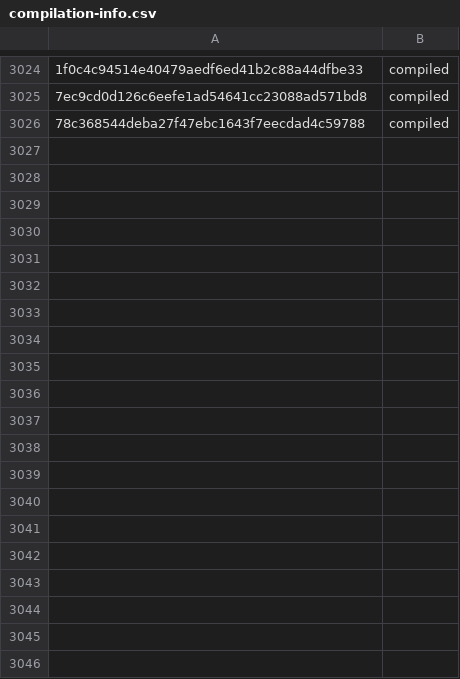
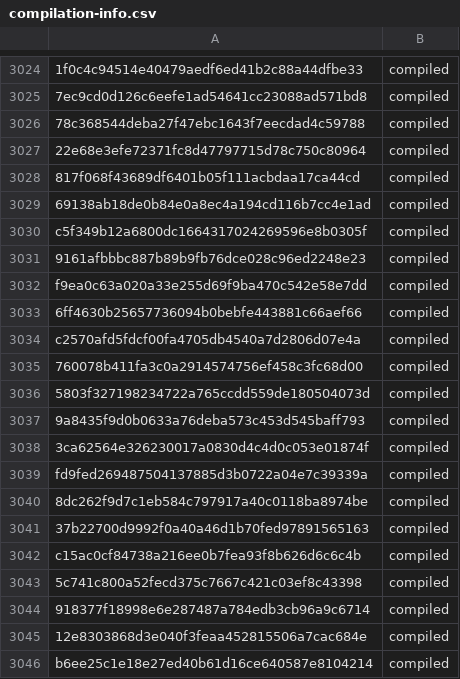
Before and after one commit to Mondego/TLDR, a CSV file: compilation-info.csv, drawn as a sheet; only a part is shown, gaps mark what is left out; the diff covers the shown part only; the diff names each change by its address in the sheet, - before the commit and + after, or states it on an @@ line.

```diff
--- a/compilation-info.csv
+++ b/compilation-info.csv
+row 3027: 22e68e3efe72371fc8d47797715d78c750c80964 | compiled
+row 3028: 817f068f43689df6401b05f111acbdaa17ca44cd | compiled
+row 3029: 69138ab18de0b84e0a8ec4a194cd116b7cc4e1ad | compiled
+row 3030: c5f349b12a6800dc1664317024269596e8b0305f | compiled
+row 3031: 9161afbbbc887b89b9fb76dce028c96ed2248e23 | compiled
+row 3032: f9ea0c63a020a33e255d69f9ba470c542e58e7dd | compiled
+row 3033: 6ff4630b25657736094b0bebfe443881c66aef66 | compiled
+row 3034: c2570afd5fdcf00fa4705db4540a7d2806d07e4a | compiled
+row 3035: 760078b411fa3c0a2914574756ef458c3fc68d00 | compiled
+row 3036: 5803f327198234722a765ccdd559de180504073d | compiled
+row 3037: 9a8435f9d0b0633a76deba573c453d545baff793 | compiled
+row 3038: 3ca62564e326230017a0830d4c4d0c053e01874f | compiled
+row 3039: fd9fed269487504137885d3b0722a04e7c39339a | compiled
+row 3040: 8dc262f9d7c1eb584c797917a40c0118ba8974be | compiled
+row 3041: 37b22700d9992f0a40a46d1b70fed97891565163 | compiled
+row 3042: c15ac0cf84738a216ee0b7fea93f8b626d6c6c4b | compiled
+row 3043: 5c741c800a52fecd375c7667c421c03ef8c43398 | compiled
+row 3044: 918377f18998e6e287487a784edb3cb96a9c6714 | compiled
+row 3045: 12e8303868d3e040f3feaa452815506a7cac684e | compiled
+row 3046: b6ee25c1e18e27ed40b61d16ce640587e8104214 | compiled
```
Also changed, not shown: 18 added rows elsewhere in this file, commons-math.csv, 2 other files.
